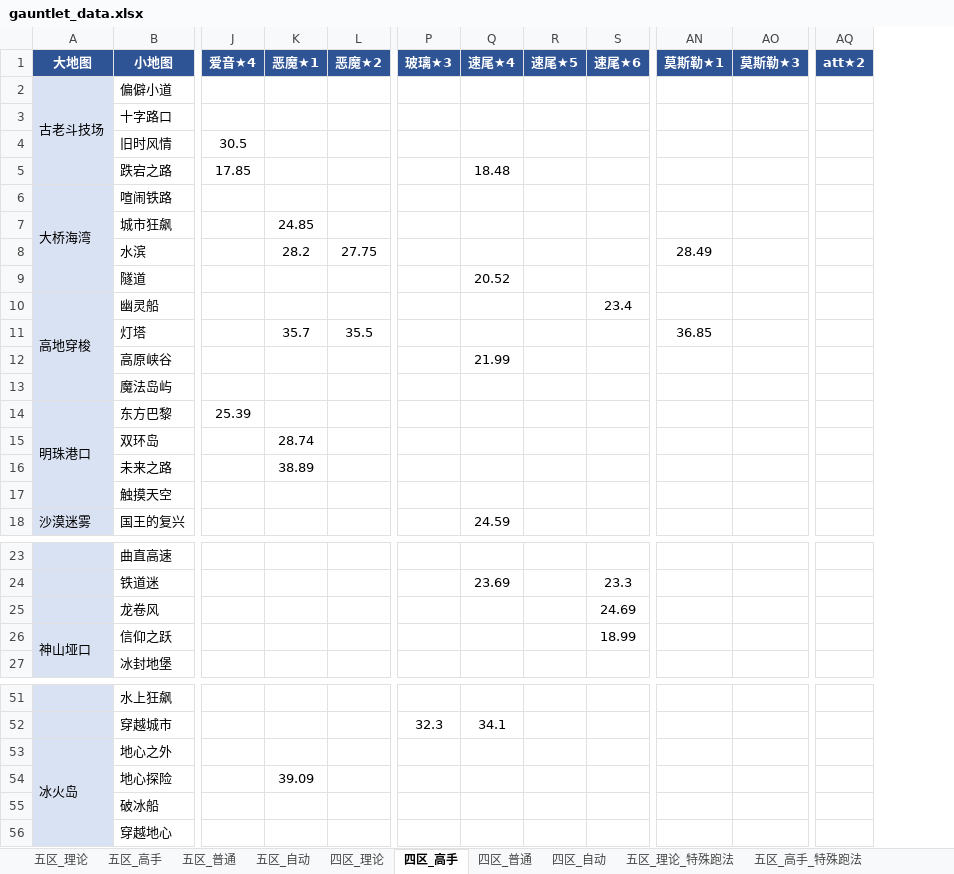
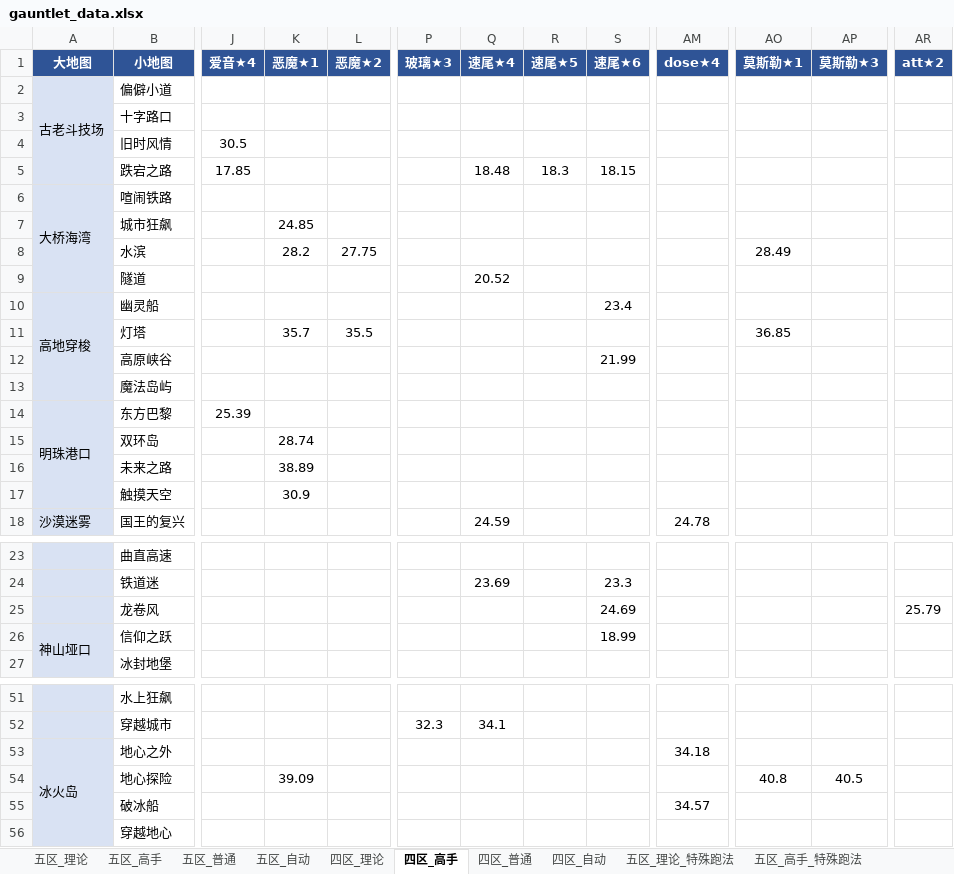
Before and after one commit to Testiphi/MutualExclusionAllocator, an Excel workbook: gauntlet_data.xlsx, sheet 四区_高手, drawn as a sheet; only a part is shown, gaps mark what is left out; values as stored, in another font and other column widths than the file's, no borders; addresses are those after the commit; the diff names each change by its address in the sheet, - before the commit and + after, or states it on an @@ line.

Commit message:
回代: 五区理论 5 条更正，新增 dose★4/冰山★5 列，高原峡谷 四区高手 速尾★4→★6

```diff
--- a/gauntlet_data.xlsx (sheet 四区_高手)
+++ b/gauntlet_data.xlsx (sheet 四区_高手)
+column AM (dose★4), row 18: 24.78; rows 53-55: 34.18 |  | 34.57
-R5 (速尾★5): (empty)
+R5 (速尾★5): 18.3
-S5 (速尾★6): (empty)
+S5 (速尾★6): 18.15
-Q12 (速尾★4): 21.99
+Q12 (速尾★4): (empty)
-S12 (速尾★6): (empty)
+S12 (速尾★6): 21.99
-K17 (恶魔★1): (empty)
+K17 (恶魔★1): 30.9
-AR25 (att★2): (empty)
+AR25 (att★2): 25.79
-AO54 (莫斯勒★1): (empty)
+AO54 (莫斯勒★1): 40.8
-AP54 (莫斯勒★3): (empty)
+AP54 (莫斯勒★3): 40.5
```
Also changed, not shown: sheet 五区_高手, sheet 五区_理论, sheet 五区_普通, sheet 四区_普通, sheet 五区_高手_特殊跑法, sheet 五区_理论_特殊跑法, 1 more sheet, 1 other file.
